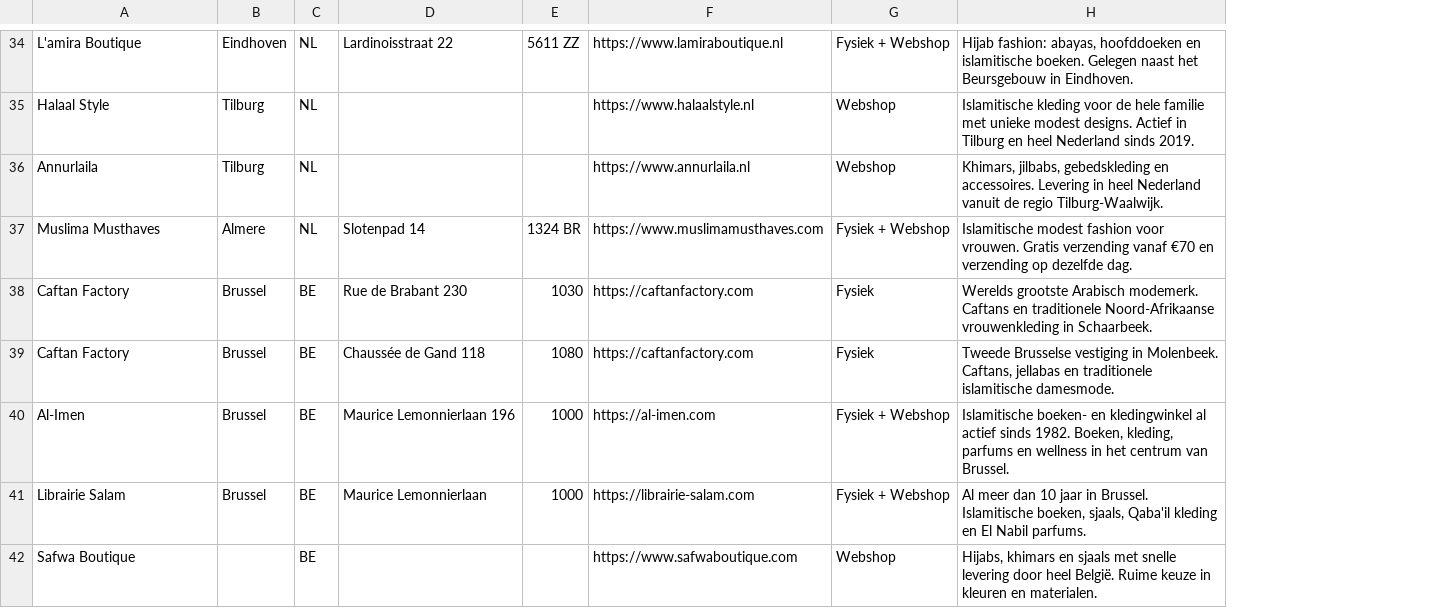
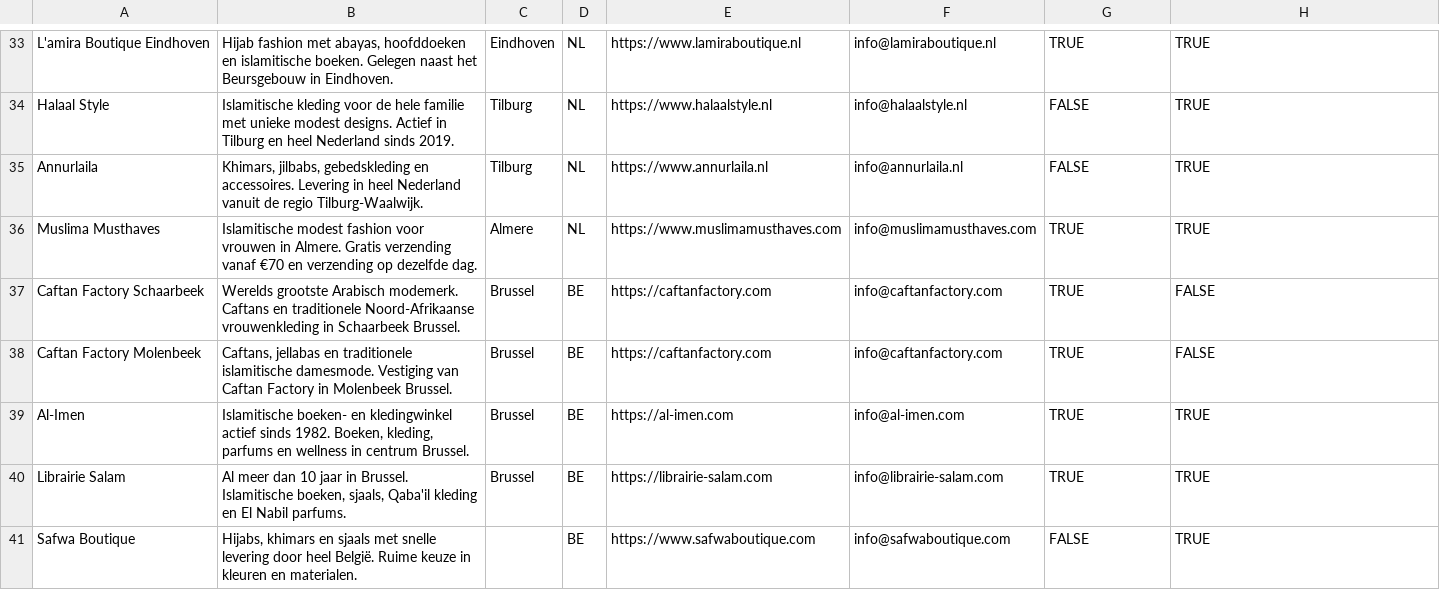
Before and after one commit to Bart19091968/modest-directory, a CSV file: public/winkels-import.csv, drawn as a sheet; only a part is shown, gaps mark what is left out; removed rows and columns are numbered as before the commit, all else as after; the diff covers the shown part only; the diff names each change by its address in the sheet, - before the commit and + after, or states it on an @@ line.

```diff
--- a/public/winkels-import.csv
+++ b/public/winkels-import.csv
+column B, rows 33-41: Hijab fashion met abayas, hoofddoeken en islamitische boeken. Gelegen naast het Beursgebouw in Eindhoven. | Islamitische kleding voor de hele familie met unieke modest designs. Actief in Tilburg en heel Nederland sinds 2019. | Khimars, jilbabs, gebedskleding en accessoires. Levering in heel Nederland vanuit de regio Tilburg-Waalwijk. | Islamitische modest fashion voor vrouwen in Almere. Gratis verzending vanaf €70 en verzending op dezelfde dag. | Werelds grootste Arabisch modemerk. Caftans en traditionele Noord-Afrikaanse vrouwenkleding in Schaarbeek Brussel. | Caftans, jellabas en traditionele islamitische damesmode. Vestiging van Caftan Factory in Molenbeek Brussel. | Islamitische boeken- en kledingwinkel actief sinds 1982. Boeken, kleding, parfums en wellness in centrum Brussel. | Al meer dan 10 jaar in Brussel. Islamitische boeken, sjaals, Qaba'il kleding en El Nabil parfums. | Hijabs, khimars en sjaals met snelle levering door heel België. Ruime keuze in kleuren en materialen.
-column D, rows 34-41: Lardinoisstraat 22 |  |  | Slotenpad 14 | Rue de Brabant 230 | Chaussée de Gand 118 | Maurice Lemonnierlaan 196 | Maurice Lemonnierlaan
-column E, rows 34-41: 5611 ZZ |  |  | 1324 BR | 1030 | 1080 | 1000 | 1000
+column F, rows 33-41: info@lamiraboutique.nl | info@halaalstyle.nl | info@annurlaila.nl | info@muslimamusthaves.com | info@caftanfactory.com | info@caftanfactory.com | info@al-imen.com | info@librairie-salam.com | info@safwaboutique.com
-A33: L'amira Boutique
+A33: L'amira Boutique Eindhoven
-G33: Fysiek + Webshop
+G33: TRUE
-H33: Hijab fashion: abayas, hoofddoeken en islamitische boeken. Gelegen naast het Beursgebouw in Eindhoven.
+H33: TRUE
-G34:G35: Webshop
+G34:G35: FALSE
-H34: Islamitische kleding voor de hele familie met unieke modest designs. Actief in Tilburg en heel Nederland sinds 2019.
+H34: TRUE
-H35: Khimars, jilbabs, gebedskleding en accessoires. Levering in heel Nederland vanuit de regio Tilburg-Waalwijk.
+H35: TRUE
-G36: Fysiek + Webshop
+G36: TRUE
-H36: Islamitische modest fashion voor vrouwen. Gratis verzending vanaf €70 en verzending op dezelfde dag.
+H36: TRUE
-A37: Caftan Factory
+A37: Caftan Factory Schaarbeek
-G37:G38: Fysiek
+G37:G38: TRUE
-H37: Werelds grootste Arabisch modemerk. Caftans en traditionele Noord-Afrikaanse vrouwenkleding in Schaarbeek.
+H37: FALSE
-A38: Caftan Factory
+A38: Caftan Factory Molenbeek
-H38: Tweede Brusselse vestiging in Molenbeek. Caftans, jellabas en traditionele islamitische damesmode.
+H38: FALSE
-G39:G40: Fysiek + Webshop
+G39:G40: TRUE
-H39: Islamitische boeken- en kledingwinkel al actief sinds 1982. Boeken, kleding, parfums en wellness in het centrum van Brussel.
+H39: TRUE
-H40: Al meer dan 10 jaar in Brussel. Islamitische boeken, sjaals, Qaba'il kleding en El Nabil parfums.
+H40: TRUE
-G41: Webshop
+G41: FALSE
-H41: Hijabs, khimars en sjaals met snelle levering door heel België. Ruime keuze in kleuren en materialen.
+H41: TRUE
```
Also changed, not shown: 1 added row, 2 removed rows and 132 edited cells elsewhere in this file.
